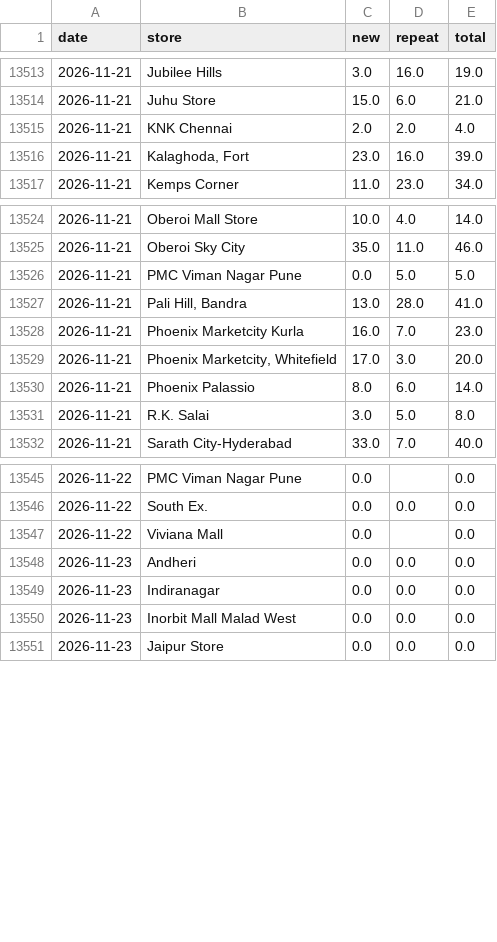
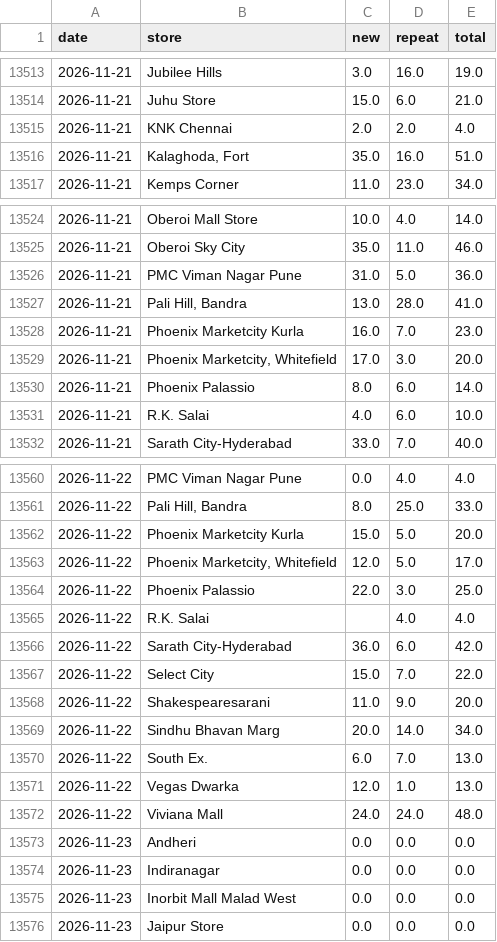
Before and after one commit to vaikanha123/BSC_Dashboard, a CSV file: data/footfall_history_daily.csv, drawn as a sheet; only a part is shown, gaps mark what is left out; the diff covers the shown part only.

```diff
--- a/data/footfall_history_daily.csv
+++ b/data/footfall_history_daily.csv
@@ -13515,3 +13515,3 @@ date,store,new,repeat,total
 2026-11-21,KNK Chennai,2.0,2.0,4.0
-2026-11-21,"Kalaghoda, Fort",23.0,16.0,39.0
+2026-11-21,"Kalaghoda, Fort",35.0,16.0,51.0
 2026-11-21,Kemps Corner,11.0,23.0,34.0
@@ -13525,3 +13525,3 @@ date,store,new,repeat,total
 2026-11-21,Oberoi Sky City,35.0,11.0,46.0
-2026-11-21,PMC Viman Nagar Pune,0.0,5.0,5.0
+2026-11-21,PMC Viman Nagar Pune,31.0,5.0,36.0
 2026-11-21,"Pali Hill, Bandra",13.0,28.0,41.0
@@ -13530,3 +13530,3 @@ date,store,new,repeat,total
 2026-11-21,Phoenix Palassio,8.0,6.0,14.0
-2026-11-21,R.K. Salai,3.0,5.0,8.0
+2026-11-21,R.K. Salai,4.0,6.0,10.0
 2026-11-21,Sarath City-Hyderabad,33.0,7.0,40.0
@@ -13545,4 +13560,14 @@ date,store,new,repeat,total
-2026-11-22,PMC Viman Nagar Pune,0.0,,0.0
-2026-11-22,South Ex.,0.0,0.0,0.0
-2026-11-22,Viviana Mall,0.0,,0.0
+2026-11-22,PMC Viman Nagar Pune,0.0,4.0,4.0
+2026-11-22,"Pali Hill, Bandra",8.0,25.0,33.0
+2026-11-22,Phoenix Marketcity Kurla,15.0,5.0,20.0
+2026-11-22,"Phoenix Marketcity, Whitefield",12.0,5.0,17.0
+2026-11-22,Phoenix Palassio,22.0,3.0,25.0
+2026-11-22,R.K. Salai,,4.0,4.0
+2026-11-22,Sarath City-Hyderabad,36.0,6.0,42.0
+2026-11-22,Select City,15.0,7.0,22.0
+2026-11-22,Shakespearesarani,11.0,9.0,20.0
+2026-11-22,Sindhu Bhavan Marg,20.0,14.0,34.0
+2026-11-22,South Ex.,6.0,7.0,13.0
+2026-11-22,Vegas Dwarka,12.0,1.0,13.0
+2026-11-22,Viviana Mall,24.0,24.0,48.0
 2026-11-23,Andheri,0.0,0.0,0.0
```
Also changed, not shown: 15 added rows and 20 edited cells elsewhere in this file, 12 other files.
